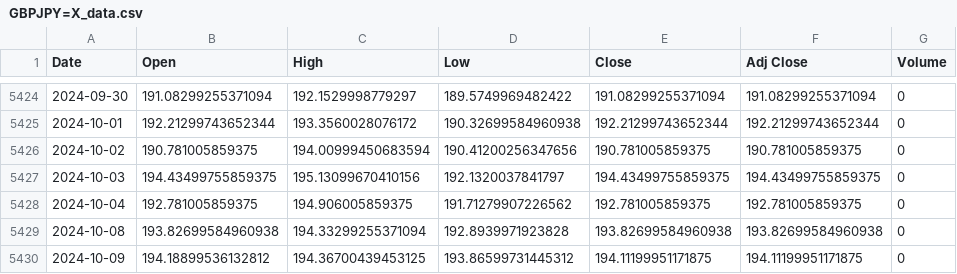
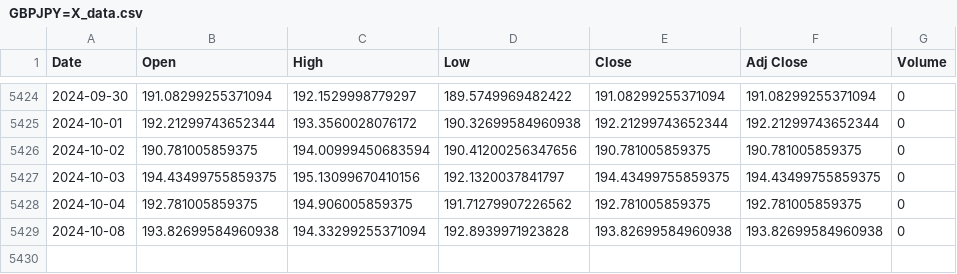
Before and after one commit to lbibi1805-dot/ML_FOREX, a CSV file: Dataset/GBPJPY=X_data.csv, drawn as a sheet; only a part is shown, gaps mark what is left out; the diff names each change by its address in the sheet, - before the commit and + after, or states it on an @@ line.

```diff
--- a/Dataset/GBPJPY=X_data.csv
+++ b/Dataset/GBPJPY=X_data.csv
-row 5430: 2024-10-09 | 194.18899536132812 | 194.36700439453125 | 193.86599731445312 | 194.11199951171875 | 194.11199951171875 | 0
```
Also changed, not shown: 6 other files.
